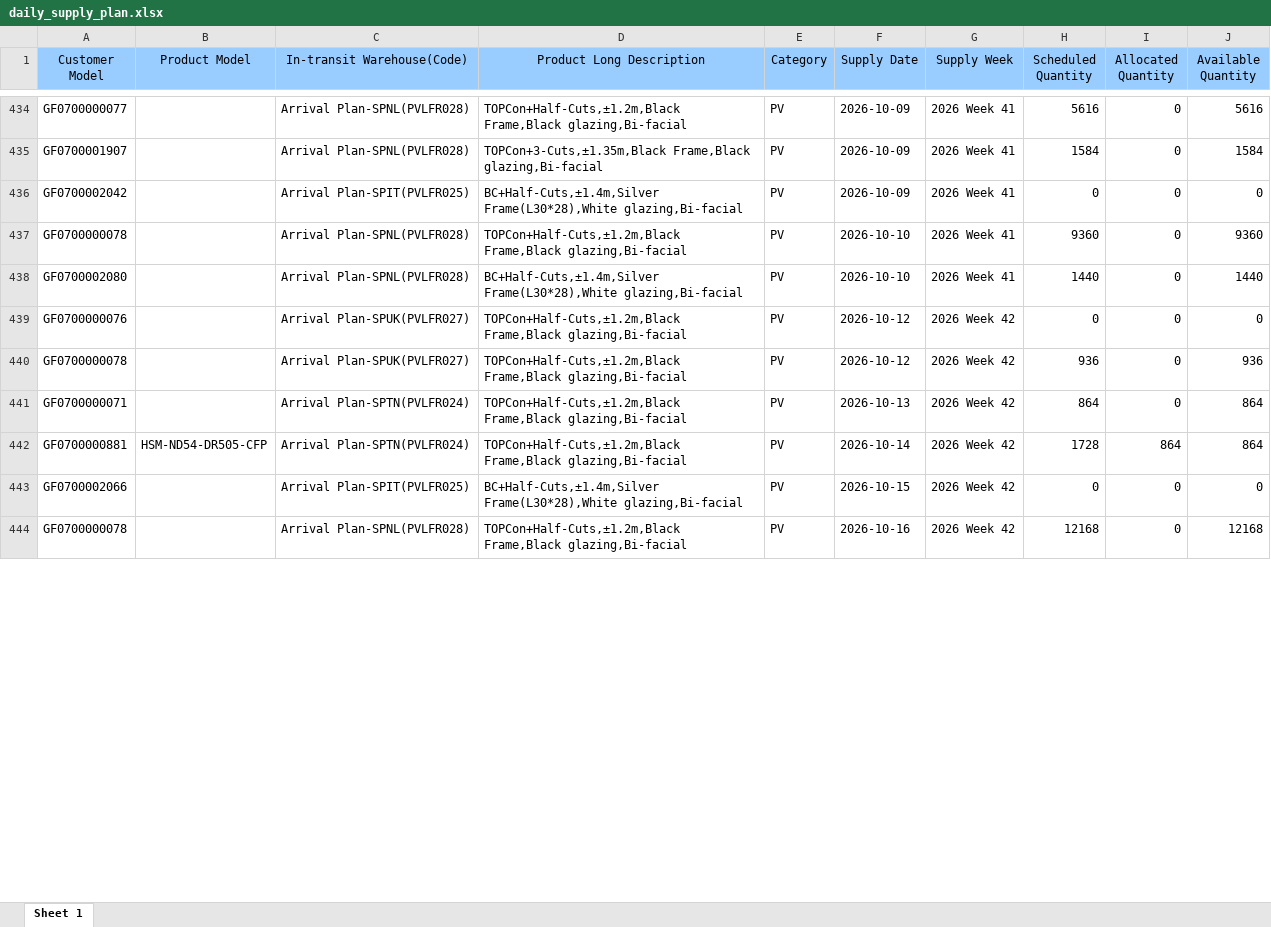
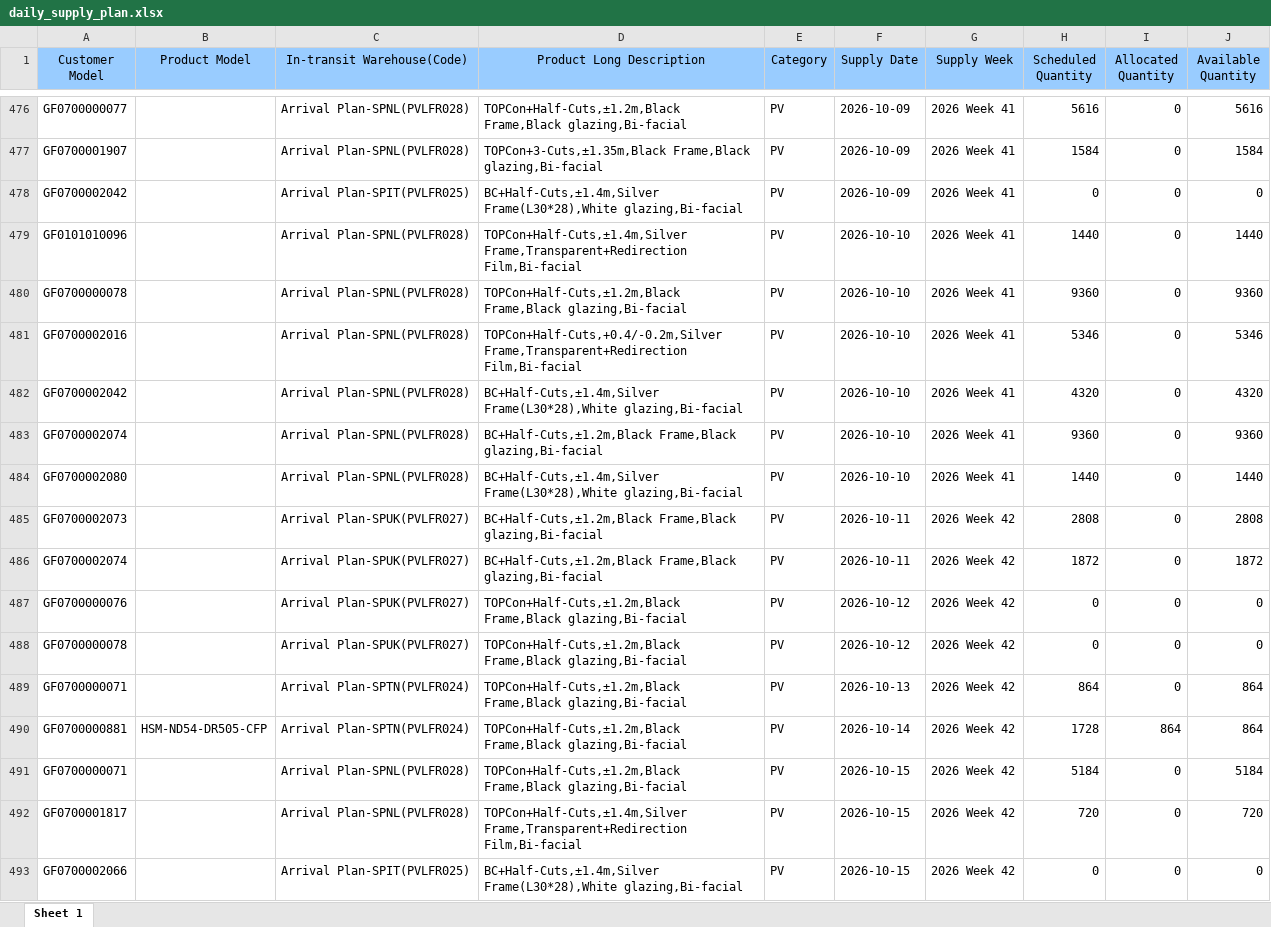
Before and after one commit to hantsuii/EUPV2026, an Excel workbook: templates/daily_supply_plan.xlsx, sheet Sheet 1, drawn as a sheet; only a part is shown, gaps mark what is left out; the shorter side is filled out with more unchanged rows; values as stored, in another font and other column widths than the file's, no borders; addresses are those after the commit; the diff covers the shown part only; the diff names each change by its address in the sheet, - before the commit and + after, or states it on an @@ line.

```diff
--- a/templates/daily_supply_plan.xlsx (sheet Sheet 1)
+++ b/templates/daily_supply_plan.xlsx (sheet Sheet 1)
+row 479: GF0101010096 |  | Arrival Plan-SPNL(PVLFR028) | TOPCon+Half-Cuts,±1.4m,Silver Frame,Transparent+Redirection Film,Bi-facial | PV | 2026-10-10 | 2026 Week 41 | 1440 | 0 | 1440
+row 481: GF0700002016 |  | Arrival Plan-SPNL(PVLFR028) | TOPCon+Half-Cuts,+0.4/-0.2m,Silver Frame,Transparent+Redirection Film,Bi-facial | PV | 2026-10-10 | 2026 Week 41 | 5346 | 0 | 5346
+row 482: GF0700002042 |  | Arrival Plan-SPNL(PVLFR028) | BC+Half-Cuts,±1.4m,Silver Frame(L30*28),White glazing,Bi-facial | PV | 2026-10-10 | 2026 Week 41 | 4320 | 0 | 4320
+row 483: GF0700002074 |  | Arrival Plan-SPNL(PVLFR028) | BC+Half-Cuts,±1.2m,Black Frame,Black glazing,Bi-facial | PV | 2026-10-10 | 2026 Week 41 | 9360 | 0 | 9360
+row 485: GF0700002073 |  | Arrival Plan-SPUK(PVLFR027) | BC+Half-Cuts,±1.2m,Black Frame,Black glazing,Bi-facial | PV | 2026-10-11 | 2026 Week 42 | 2808 | 0 | 2808
+row 486: GF0700002074 |  | Arrival Plan-SPUK(PVLFR027) | BC+Half-Cuts,±1.2m,Black Frame,Black glazing,Bi-facial | PV | 2026-10-11 | 2026 Week 42 | 1872 | 0 | 1872
-H488 (Scheduled Quantity): 936
+H488 (Scheduled Quantity): 0
-J488 (Available Quantity): 936
+J488 (Available Quantity): 0
+row 491: GF0700000071 |  | Arrival Plan-SPNL(PVLFR028) | TOPCon+Half-Cuts,±1.2m,Black Frame,Black glazing,Bi-facial | PV | 2026-10-15 | 2026 Week 42 | 5184 | 0 | 5184
+row 492: GF0700001817 |  | Arrival Plan-SPNL(PVLFR028) | TOPCon+Half-Cuts,±1.4m,Silver Frame,Transparent+Redirection Film,Bi-facial | PV | 2026-10-15 | 2026 Week 42 | 720 | 0 | 720
```
Also changed, not shown: 64 added rows, 4 removed rows, 19 moved rows and 196 edited cells elsewhere in this sheet, templates/inventory.xlsx, templates/orderfile_base.xlsx, 1 other file.
